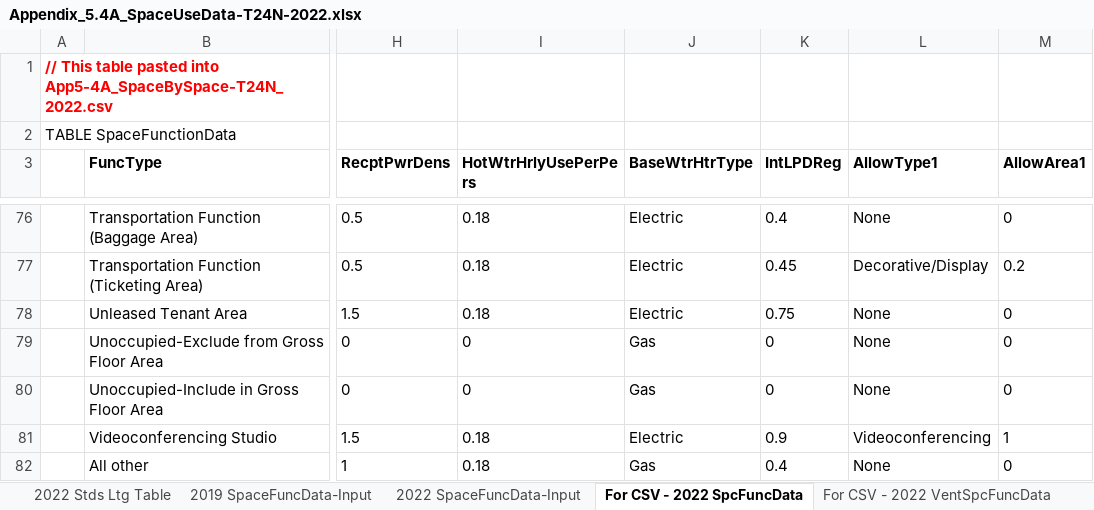
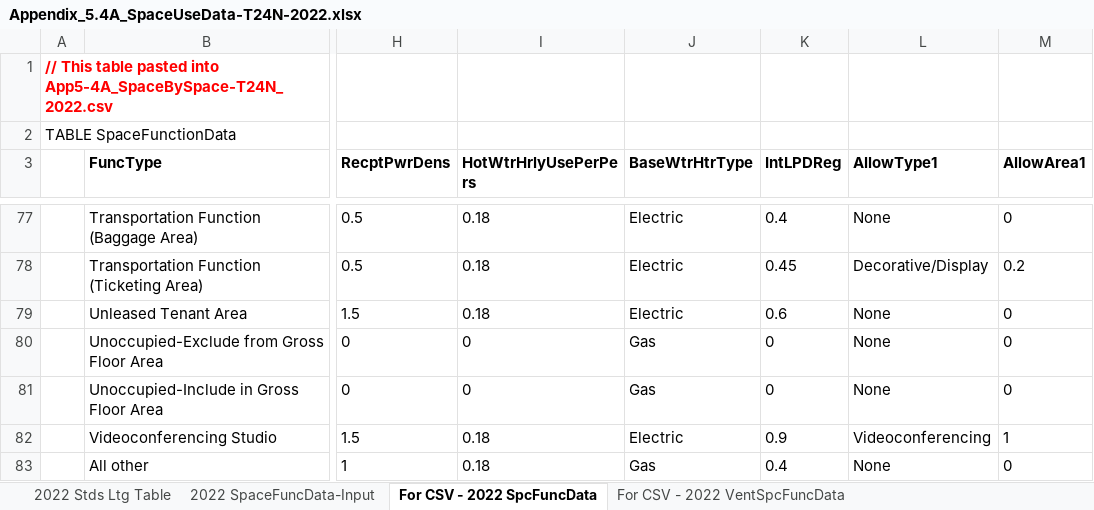
Before and after one commit to california-energy-commission/CBECC, an Excel workbook: Documentation/T24N/Appendix_5.4A_SpaceUseData-T24N-2022.xlsx, sheet For CSV - 2022 SpcFuncData, drawn as a sheet; only a part is shown, gaps mark what is left out; values as stored, in another font and other column widths than the file's, no borders; conditional formats not drawn; addresses are those after the commit; the diff covers the shown part only; the diff names each change by its address in the sheet, - before the commit and + after, or states it on an @@ line.

Commit message:
SVN (com) commit #7834 by jireh360       Ticket #3417 MF Res Common Area Space Function

```diff
--- a/Documentation/T24N/Appendix_5.4A_SpaceUseData-T24N-2022.xlsx (sheet For CSV - 2022 SpcFuncData)
+++ b/Documentation/T24N/Appendix_5.4A_SpaceUseData-T24N-2022.xlsx (sheet For CSV - 2022 SpcFuncData)
@@ sheet tab hidden: 2019 SpaceFuncData-Input @@
-K79 (IntLPDReg): 0.75
+K79 (IntLPDReg): 0.6
```
Also changed, not shown: 2 added rows and 19 edited cells elsewhere in this sheet, sheet 22 SpcFunc & VentSpcFunc combos, sheet 2022 SpaceFuncData-Input, sheet 2022 Stds Ltg Table, sheet 2022SpcFunc BEMEnums Gen, other sheet tabs, formulas that keep their value, Documentation/T24N/360 Ruleset Tables.xlsm, 7 other files.
